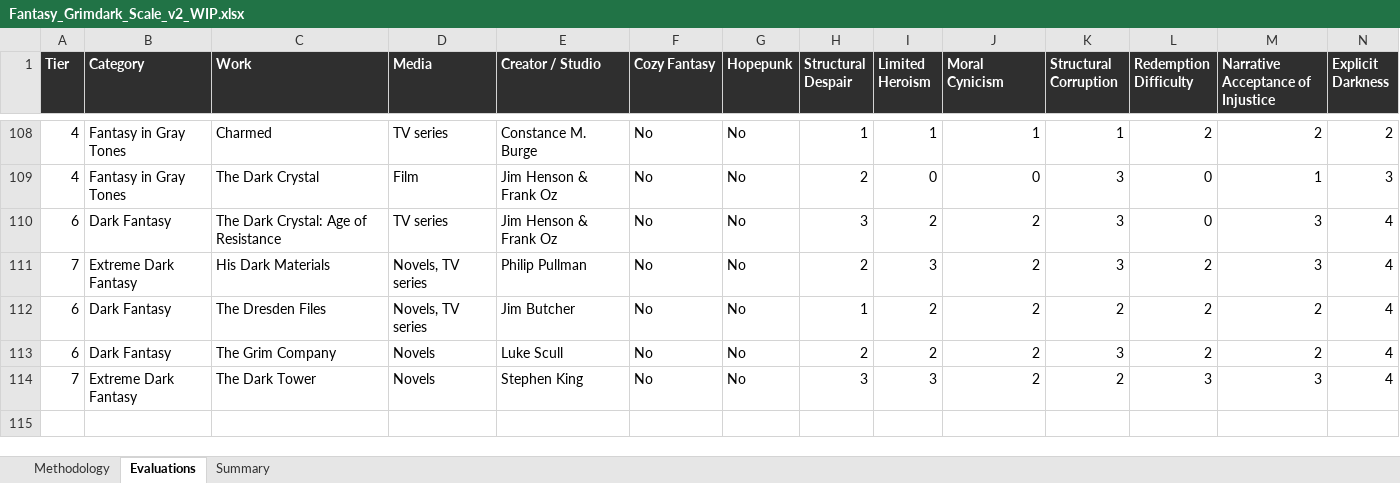
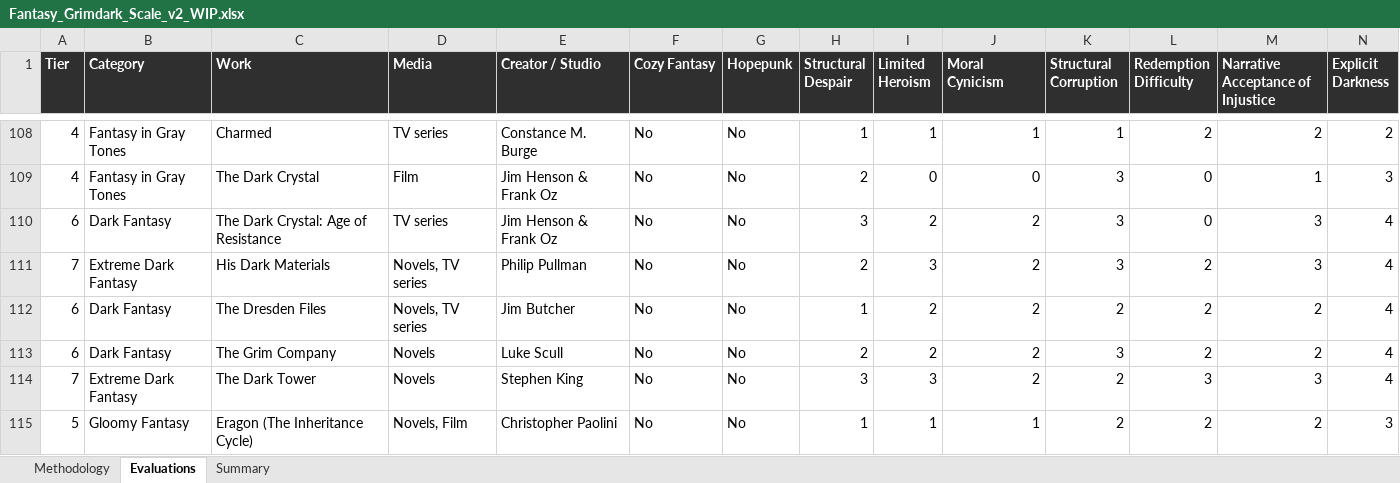
Before and after one commit to refo44/fantasy-darkness-scale, an Excel workbook: Fantasy_Grimdark_Scale_v2_WIP.xlsx, sheet Evaluations, drawn as a sheet; only a part is shown, gaps mark what is left out; values as stored, in another font and other column widths than the file's, no borders; rows hold the shown columns only; the diff names each change by its address in the sheet, - before the commit and + after, or states it on an @@ line.

```diff
--- a/Fantasy_Grimdark_Scale_v2_WIP.xlsx (sheet Evaluations)
+++ b/Fantasy_Grimdark_Scale_v2_WIP.xlsx (sheet Evaluations)
+row 115: 5 | Gloomy Fantasy | Eragon (The Inheritance Cycle) | Novels, Film | Christopher Paolini | No | No | 1 | 1 | 1 | 2 | 2 | 2 | 3
```
Also changed, not shown: sheet Summary, 3 other files.
